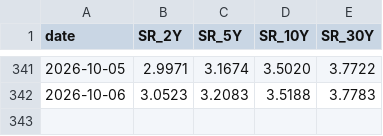
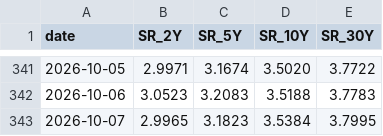
Before and after one commit to Driefrixh/zins-monitor, a CSV file: data/history.csv, drawn as a sheet; only a part is shown, gaps mark what is left out.

```diff
--- a/data/history.csv
+++ b/data/history.csv
@@ -342 +342,2 @@ date,SR_2Y,SR_5Y,SR_10Y,SR_30Y
 2026-10-06,3.0523,3.2083,3.5188,3.7783
+2026-10-07,2.9965,3.1823,3.5384,3.7995
```
Also changed, not shown: 2 other files.
